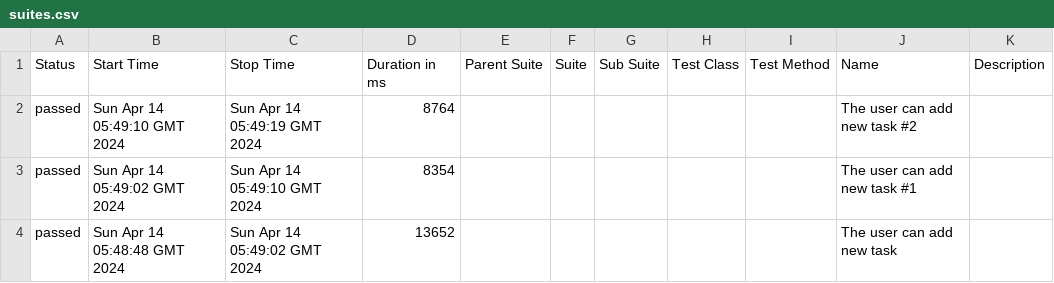
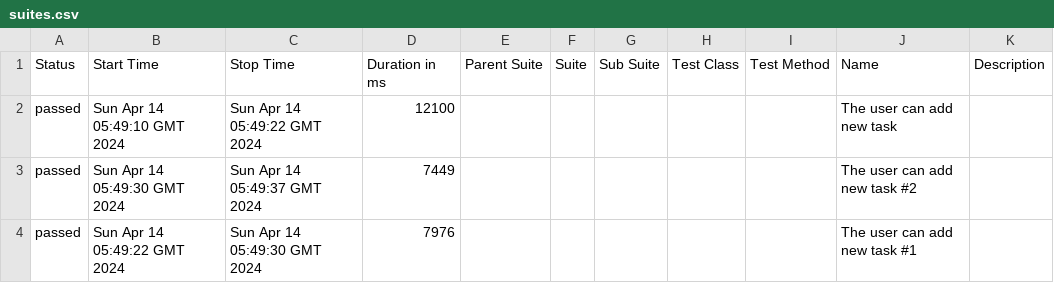
Before and after one commit to jasonrla/appium-ci-android-ios, a CSV file: 4/data/suites.csv, drawn as a sheet.

```diff
--- a/4/data/suites.csv
+++ b/4/data/suites.csv
@@ -1,4 +1,4 @@
 "Status","Start Time","Stop Time","Duration in ms","Parent Suite","Suite","Sub Suite","Test Class","Test Method","Name","Description"
-"passed","Sun Apr 14 05:49:10 GMT 2024","Sun Apr 14 05:49:19 GMT 2024","8764","","","","","","The user can add new task #2",""
-"passed","Sun Apr 14 05:49:02 GMT 2024","Sun Apr 14 05:49:10 GMT 2024","8354","","","","","","The user can add new task #1",""
-"passed","Sun Apr 14 05:48:48 GMT 2024","Sun Apr 14 05:49:02 GMT 2024","13652","","","","","","The user can add new task",""
+"passed","Sun Apr 14 05:49:10 GMT 2024","Sun Apr 14 05:49:22 GMT 2024","12100","","","","","","The user can add new task",""
+"passed","Sun Apr 14 05:49:30 GMT 2024","Sun Apr 14 05:49:37 GMT 2024","7449","","","","","","The user can add new task #2",""
+"passed","Sun Apr 14 05:49:22 GMT 2024","Sun Apr 14 05:49:30 GMT 2024","7976","","","","","","The user can add new task #1",""
```
Also changed, not shown: 28 other files.
